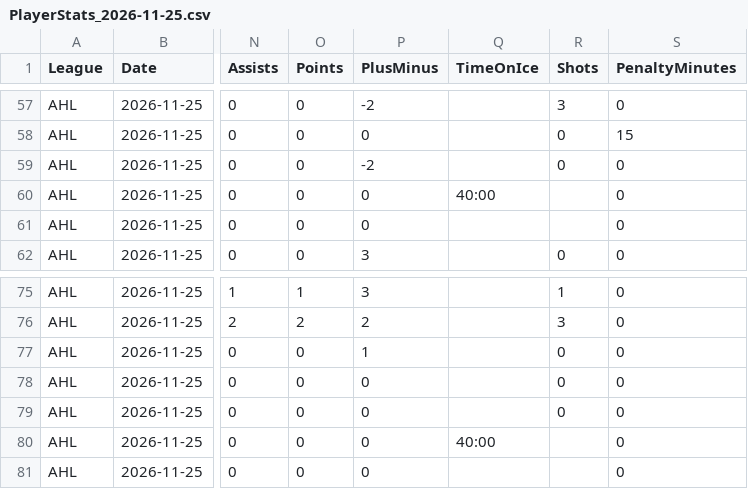
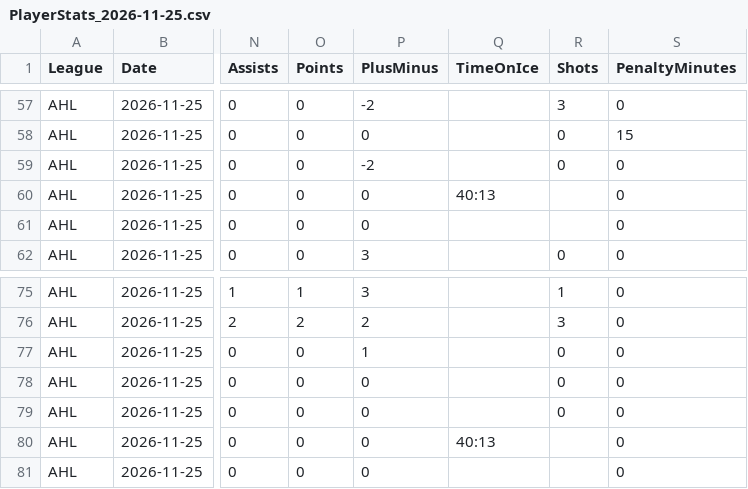
Before and after one commit to skaterbosse/hockey, a CSV file: statsByDate/data/playerstats/PlayerStats_2026-11-25.csv, drawn as a sheet; only a part is shown, gaps mark what is left out; the diff names each change by its address in the sheet, - before the commit and + after, or states it on an @@ line.

```diff
--- a/statsByDate/data/playerstats/PlayerStats_2026-11-25.csv
+++ b/statsByDate/data/playerstats/PlayerStats_2026-11-25.csv
-Q60 (TimeOnIce): 40:00
+Q60 (TimeOnIce): 40:13
-Q80 (TimeOnIce): 40:00
+Q80 (TimeOnIce): 40:13
```
Also changed, not shown: statsByDate/data/games/Games_2026-11-25.csv, 7 other files.
